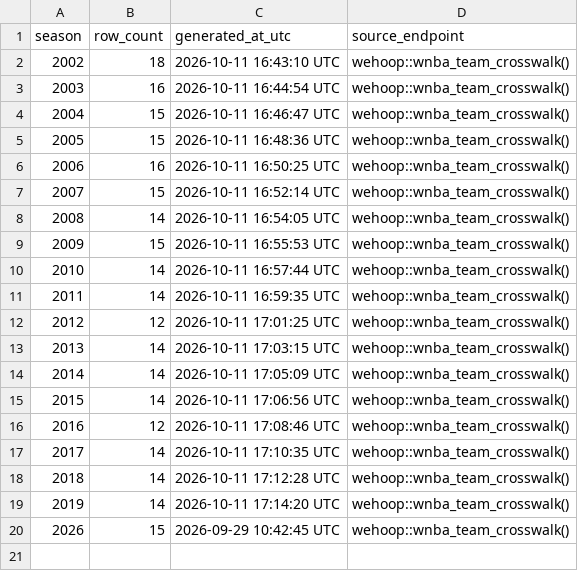
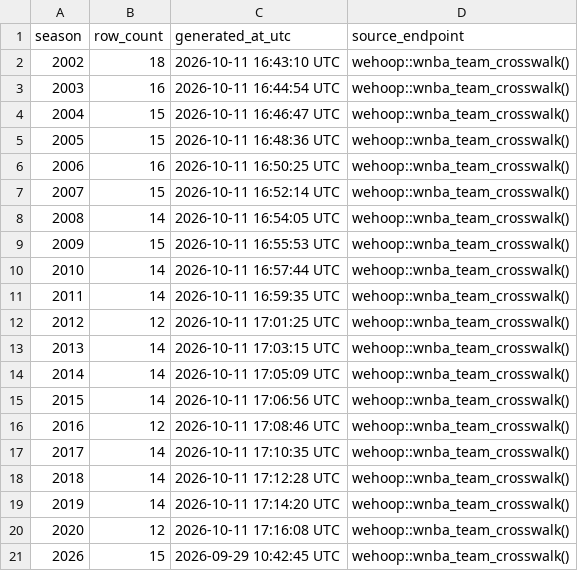
Before and after one commit to sportsdataverse/wehoop-wnba-data, a CSV file: wnba/crosswalk/wnba_team_crosswalk_in_data_repo.csv, drawn as a sheet.

```diff
--- a/wnba/crosswalk/wnba_team_crosswalk_in_data_repo.csv
+++ b/wnba/crosswalk/wnba_team_crosswalk_in_data_repo.csv
@@ -19,2 +19,3 @@ season,row_count,generated_at_utc,source_endpoint
 2019,14,2026-10-11 17:14:20 UTC,wehoop::wnba_team_crosswalk()
+2020,12,2026-10-11 17:16:08 UTC,wehoop::wnba_team_crosswalk()
 2026,15,2026-09-29 10:42:45 UTC,wehoop::wnba_team_crosswalk()
```
Also changed, not shown: wnba/crosswalk/wnba_player_crosswalk_in_data_repo.csv, wnba/crosswalk/wnba_schedule_crosswalk_in_data_repo.csv, 3 other files.
